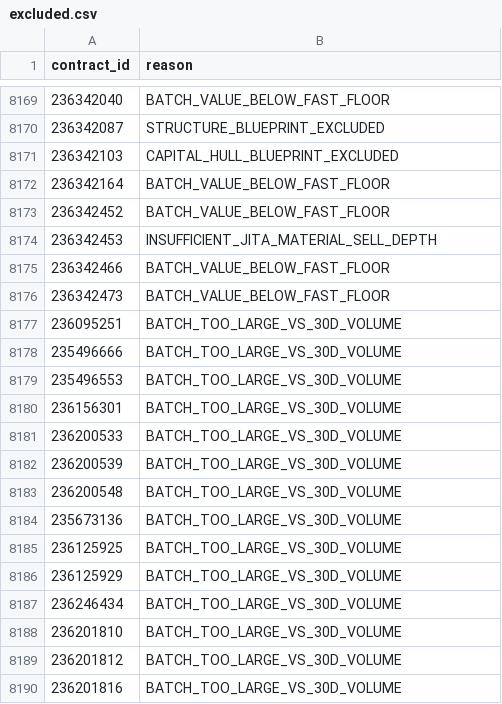
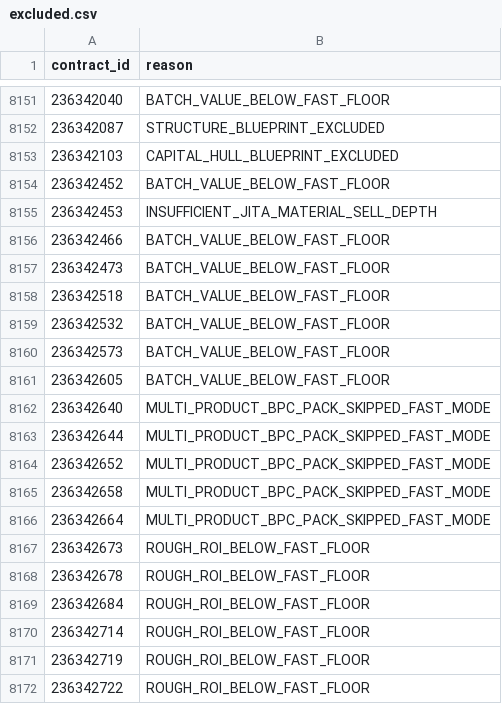
Before and after one commit to samson8964/chatgpt-eve, a CSV file: results/latest/excluded.csv, drawn as a sheet; only a part is shown, gaps mark what is left out; the shorter side is filled out with more unchanged rows; the diff covers the shown part only.

```diff
--- a/results/latest/excluded.csv
+++ b/results/latest/excluded.csv
@@ -8171,3 +8153,2 @@
 236342103,CAPITAL_HULL_BLUEPRINT_EXCLUDED
-236342164,BATCH_VALUE_BELOW_FAST_FLOOR
 236342452,BATCH_VALUE_BELOW_FAST_FLOOR
@@ -8176 +8157,16 @@
 236342473,BATCH_VALUE_BELOW_FAST_FLOOR
+236342518,BATCH_VALUE_BELOW_FAST_FLOOR
+236342532,BATCH_VALUE_BELOW_FAST_FLOOR
+236342573,BATCH_VALUE_BELOW_FAST_FLOOR
+236342605,BATCH_VALUE_BELOW_FAST_FLOOR
+236342640,MULTI_PRODUCT_BPC_PACK_SKIPPED_FAST_MODE
+236342644,MULTI_PRODUCT_BPC_PACK_SKIPPED_FAST_MODE
+236342652,MULTI_PRODUCT_BPC_PACK_SKIPPED_FAST_MODE
+236342658,MULTI_PRODUCT_BPC_PACK_SKIPPED_FAST_MODE
+236342664,MULTI_PRODUCT_BPC_PACK_SKIPPED_FAST_MODE
+236342673,ROUGH_ROI_BELOW_FAST_FLOOR
+236342678,ROUGH_ROI_BELOW_FAST_FLOOR
+236342684,ROUGH_ROI_BELOW_FAST_FLOOR
+236342714,ROUGH_ROI_BELOW_FAST_FLOOR
+236342719,ROUGH_ROI_BELOW_FAST_FLOOR
+236342722,ROUGH_ROI_BELOW_FAST_FLOOR
```
Also changed, not shown: 28 added rows and 24 removed rows elsewhere in this file, results/latest/all_executable_scored.csv, results/latest/bpc_v2_safe_candidates.csv, 18 other files.
